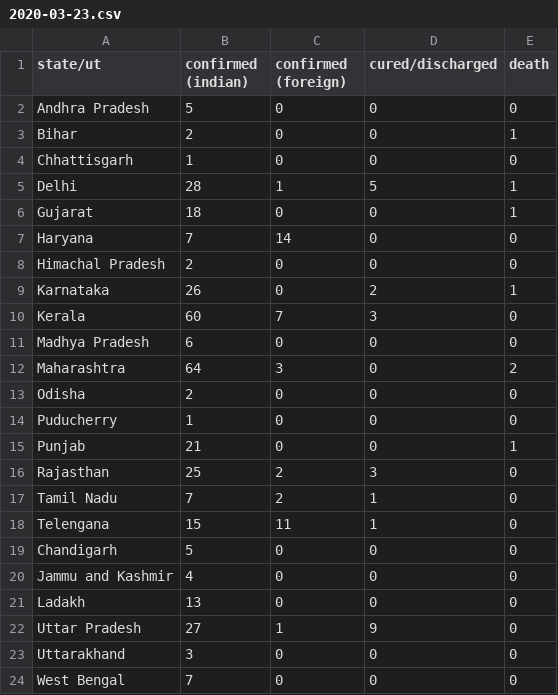
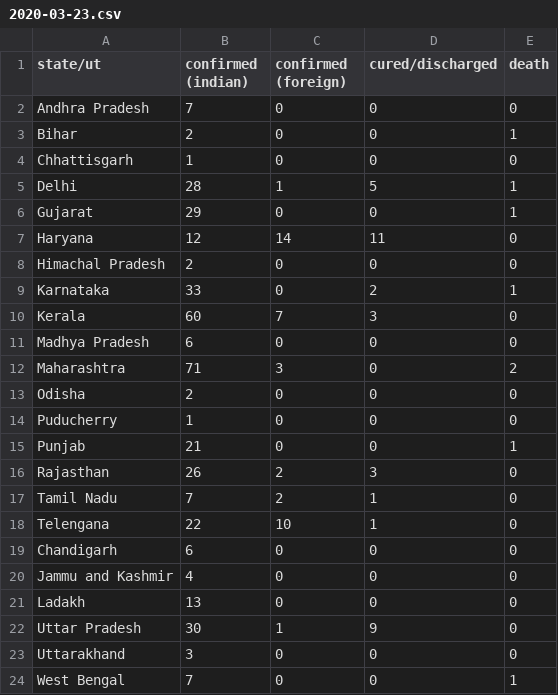
Before and after one commit to bauripalash/ncov-19-india, a CSV file: data/2020-03-23.csv, drawn as a sheet.

```diff
--- a/data/2020-03-23.csv
+++ b/data/2020-03-23.csv
@@ -1,3 +1,3 @@
 state/ut,confirmed (indian),confirmed (foreign),cured/discharged,death
-Andhra Pradesh,5,0,0,0
+Andhra Pradesh,7,0,0,0
 Bihar,2,0,0,1
@@ -5,9 +5,9 @@ Chhattisgarh,1,0,0,0
 Delhi,28,1,5,1
-Gujarat,18,0,0,1
-Haryana,7,14,0,0
+Gujarat,29,0,0,1
+Haryana,12,14,11,0
 Himachal Pradesh,2,0,0,0
-Karnataka,26,0,2,1
+Karnataka,33,0,2,1
 Kerala,60,7,3,0
 Madhya Pradesh,6,0,0,0
-Maharashtra,64,3,0,2
+Maharashtra,71,3,0,2
 Odisha,2,0,0,0
@@ -15,10 +15,10 @@ Puducherry,1,0,0,0
 Punjab,21,0,0,1
-Rajasthan,25,2,3,0
+Rajasthan,26,2,3,0
 Tamil Nadu,7,2,1,0
-Telengana,15,11,1,0
-Chandigarh,5,0,0,0
+Telengana,22,10,1,0
+Chandigarh,6,0,0,0
 Jammu and Kashmir,4,0,0,0
 Ladakh,13,0,0,0
-Uttar Pradesh,27,1,9,0
+Uttar Pradesh,30,1,9,0
 Uttarakhand,3,0,0,0
-West Bengal,7,0,0,0
+West Bengal,7,0,0,1
```
Also changed, not shown: 1 other file.
